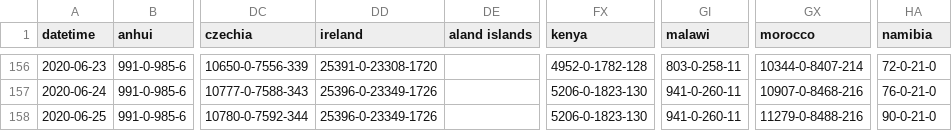
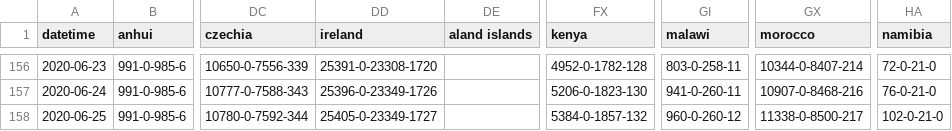
Before and after one commit to bkmgit/COVID-19map, a CSV file: data/virus.csv, drawn as a sheet; only a part is shown, gaps mark what is left out; the diff names each change by its address in the sheet, - before the commit and + after, or states it on an @@ line.

```diff
--- a/data/virus.csv
+++ b/data/virus.csv
-DD158 (ireland): 25396-0-23349-1726
+DD158 (ireland): 25405-0-23349-1727
-FX158 (kenya): 5206-0-1823-130
+FX158 (kenya): 5384-0-1857-132
-GI158 (malawi): 941-0-260-11
+GI158 (malawi): 960-0-260-12
-GX158 (morocco): 11279-0-8488-216
+GX158 (morocco): 11338-0-8500-217
-HA158 (namibia): 90-0-21-0
+HA158 (namibia): 102-0-21-0
```
